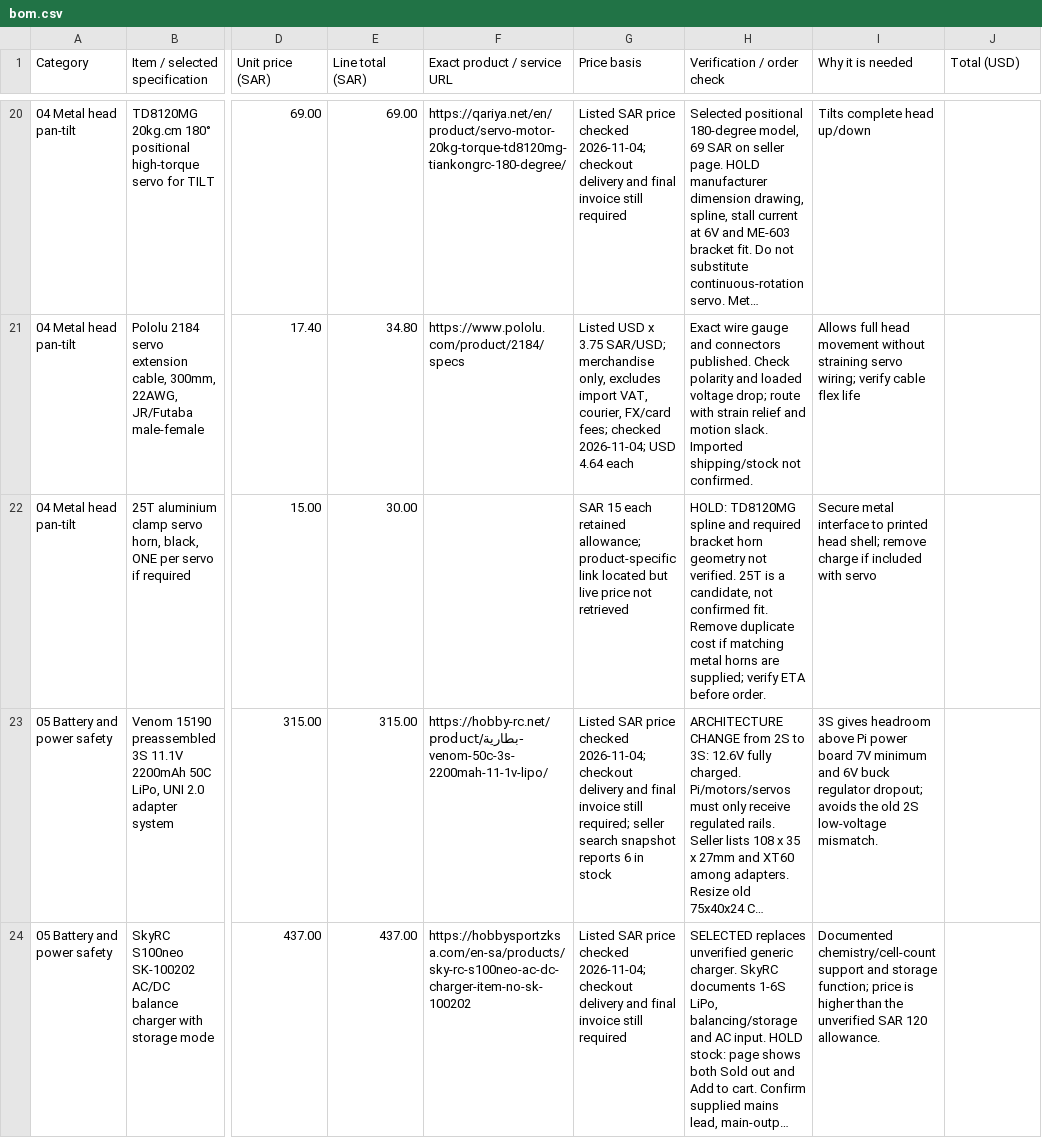
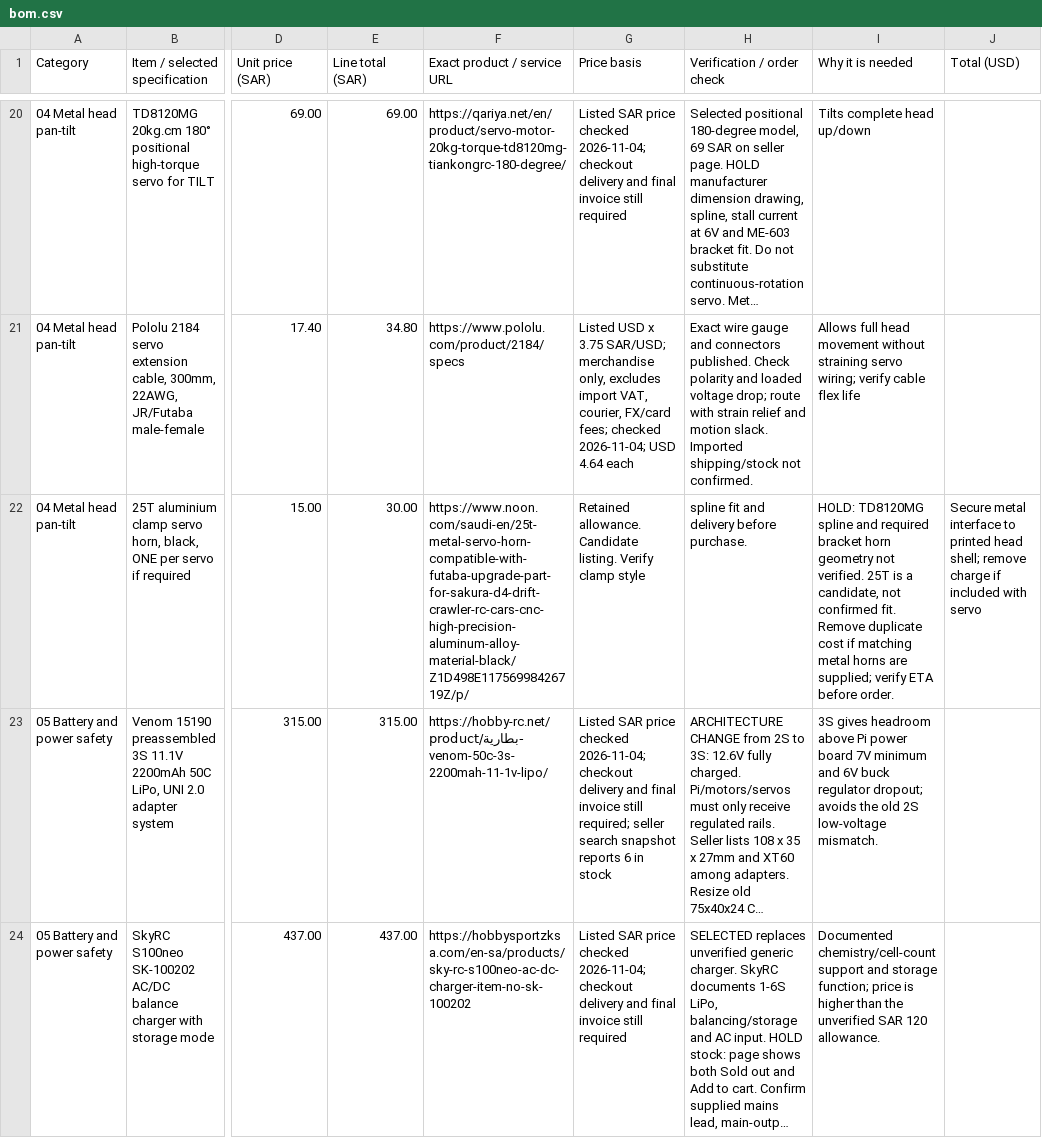
Before and after one commit to Umair-Coder124/RoverBuddy-X1-verified, a CSV file: bom.csv, drawn as a sheet; only a part is shown, gaps mark what is left out; long unchanged cells end in …; the diff covers the shown part only; the diff names each change by its address in the sheet, - before the commit and + after, or states it on an @@ line.

Commit message:
Add candidate supplier links for servo horn and battery pouch

```diff
--- a/bom.csv
+++ b/bom.csv
-F22 (Exact product / service URL): (empty)
+F22 (Exact product / service URL): https://www.noon.com/saudi-en/25t-metal-servo-horn-compatible-with-futaba-upgrade-part-for-sakura-d4-drift-crawler-rc-cars-cnc-high-precision-aluminum-alloy-material-black/Z1D498E11756998426719Z/p/
-G22 (Price basis): SAR 15 each retained allowance; product-specific link located but live price not retrieved
+G22 (Price basis): Retained allowance. Candidate listing. Verify clamp style
-H22 (Verification / order check): HOLD: TD8120MG spline and required bracket horn geometry not verified. 25T is a candidate, not confirmed fit. Remove duplicate cost if matching metal horns are supplied; verify ETA before order.
+H22 (Verification / order check): spline fit and delivery before purchase.
-I22 (Why it is needed): Secure metal interface to printed head shell; remove charge if included with servo
+I22 (Why it is needed): HOLD: TD8120MG spline and required bracket horn geometry not verified. 25T is a candidate, not confirmed fit. Remove duplicate cost if matching metal horns are supplied; verify ETA before order.
-J22 (Total (USD)): (empty)
+J22 (Total (USD)): Secure metal interface to printed head shell; remove charge if included with servo
```
Also changed, not shown: 2 edited cells elsewhere in this file.
